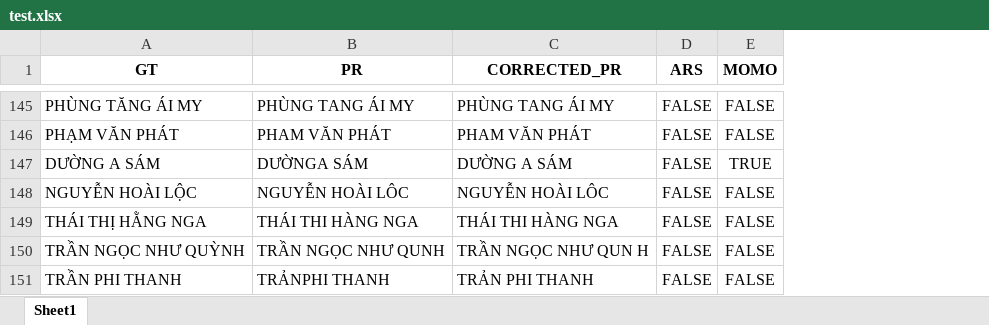
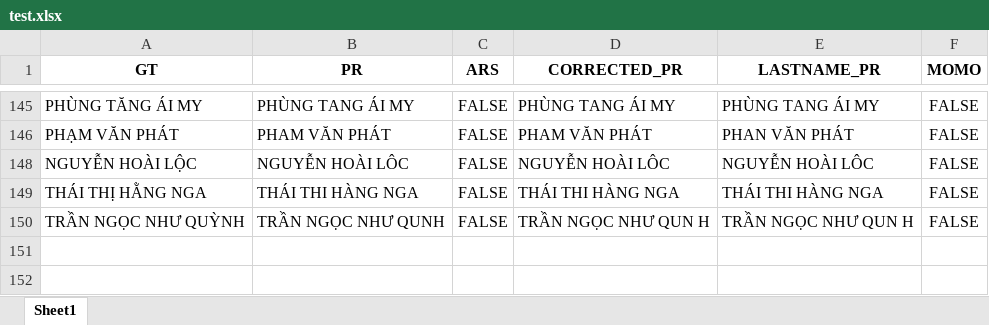
Before and after one commit to KhanhLab/vnmese_name_correction, an Excel workbook: test.xlsx, sheet Sheet1, drawn as a sheet; only a part is shown, gaps mark what is left out; values as stored, in another font and other column widths than the file's, no borders; removed rows and columns are numbered as before the commit, all else as after; the diff covers the shown part only; the diff names each change by its address in the sheet, - before the commit and + after, or states it on an @@ line.

```diff
--- a/test.xlsx (sheet Sheet1)
+++ b/test.xlsx (sheet Sheet1)
-column C (CORRECTED_PR), rows 145-146: PHÙNG TANG ÁI MY | PHAM VĂN PHÁT; rows 148-150: NGUYỄN HOÀI LÔC | THÁI THI HÀNG NGA | TRẦN NGỌC NHƯ QUN H
+column D (CORRECTED_PR), rows 145-150: PHÙNG TANG ÁI MY | PHAM VĂN PHÁT | NGUYỄN HOÀI LÔC | THÁI THI HÀNG NGA | TRẦN NGỌC NHƯ QUN H
+column E (LASTNAME_PR), rows 145-150: PHÙNG TANG ÁI MY | PHAN VĂN PHÁT | NGUYỄN HOÀI LÔC | THÁI THI HÀNG NGA | TRẦN NGỌC NHƯ QUN H
-row 147: DƯỜNG A SÁM | DƯỜNGA SÁM | DƯỜNG A SÁM | FALSE | TRUE
-row 151: TRẦN PHI THANH | TRẢNPHI THANH | TRẢN PHI THANH | FALSE | FALSE
```
Also changed, not shown: 134 removed rows elsewhere in this sheet, hidden cells, 3 other files.
